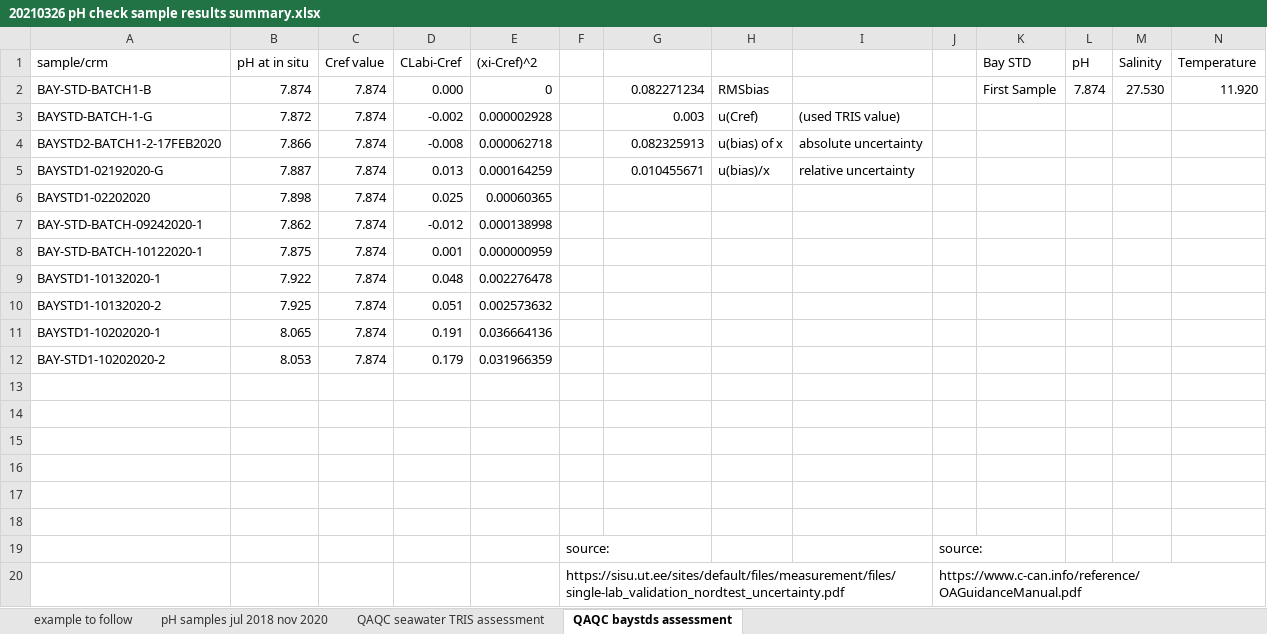
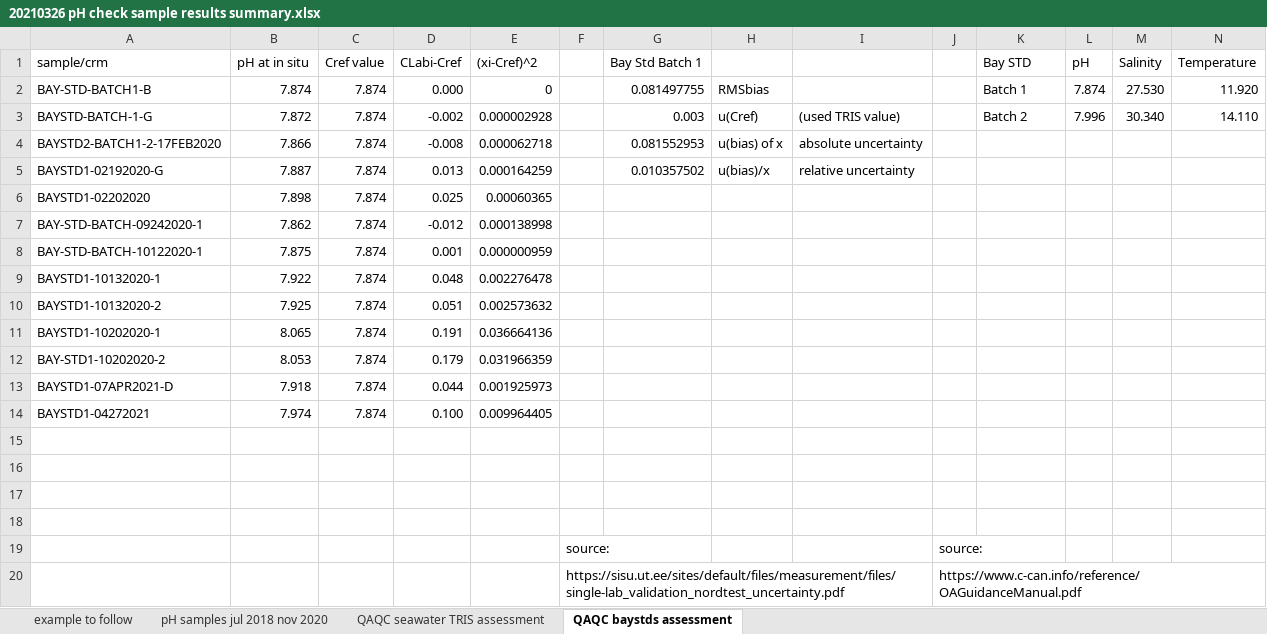
Before and after one commit to rye-tech/2021-season-summary, an Excel workbook: check sample work/pH QAQC/20210326 pH check sample results summary.xlsx, sheet QAQC baystds assessment, drawn as a sheet; values as stored, in another font and other column widths than the file's, no borders; charts and pictures not drawn; the diff names each change by its address in the sheet, - before the commit and + after, or states it on an @@ line.

Commit message:
Updated the most recent round of pH data to the QAQC file. Found that min and max in the excel file had been calculated incorrectly anywhere there were more than two replicates. An easy fix once I found out that was happening.
I updated the Bay Standards sheet to have the new environmental data from the Bay Standard Batch 2 that I made.

The most recent bay standard and Dickson TRIS Seawater buffer run looked solid and we should be good moving forward with the new bay standard batch.

```diff
--- a/check sample work/pH QAQC/20210326 pH check sample results summary.xlsx (sheet QAQC baystds assessment)
+++ b/check sample work/pH QAQC/20210326 pH check sample results summary.xlsx (sheet QAQC baystds assessment)
-G1: (empty)
+G1: Bay Std Batch 1
-G2 (Bay Std Batch 1): 0.082271234
+G2 (Bay Std Batch 1): 0.081497755
-K2 (Bay STD): First Sample
+K2 (Bay STD): Batch 1
-K3 (Bay STD): (empty)
+K3 (Bay STD): Batch 2
-L3 (pH): (empty)
+L3 (pH): 7.996
-M3 (Salinity): (empty)
+M3 (Salinity): 30.340
-N3 (Temperature): (empty)
+N3 (Temperature): 14.110
-G4 (Bay Std Batch 1): 0.082325913
+G4 (Bay Std Batch 1): 0.081552953
-G5 (Bay Std Batch 1): 0.010455671
+G5 (Bay Std Batch 1): 0.010357502
-row 13: (empty)
+row 13: BAYSTD1-07APR2021-D | 7.918 | 7.874 | 0.044 | 0.001925973
-row 14: (empty)
+row 14: BAYSTD1-04272021 | 7.974 | 7.874 | 0.100 | 0.009964405
```
Also changed, not shown: sheet pH samples jul 2018 nov 2020, sheet QAQC seawater TRIS assessment, formulas that keep their value.
